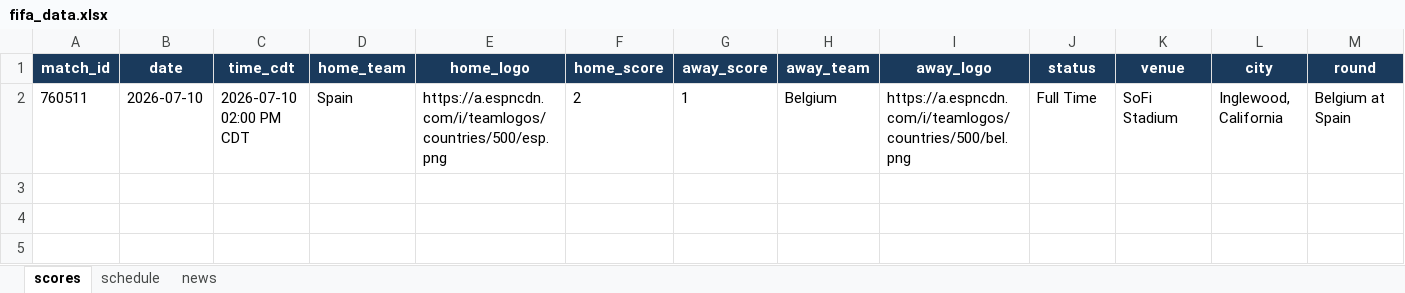
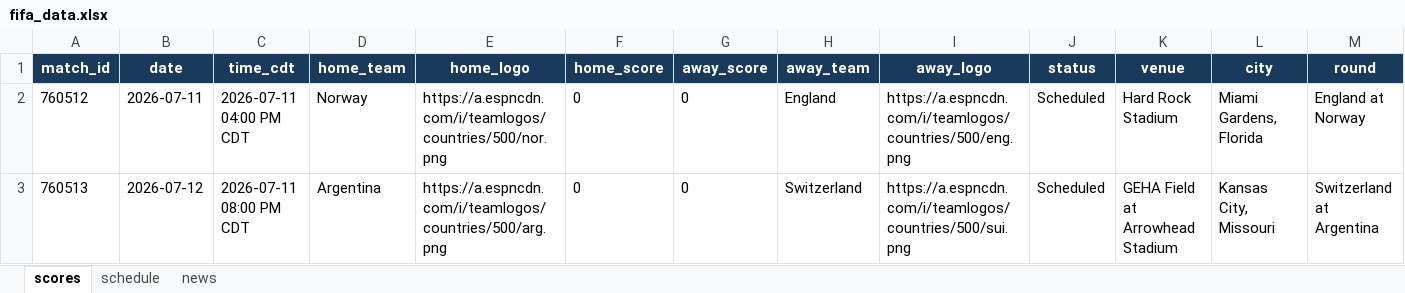
Before and after one commit to bibhu2020/media, an Excel workbook: fifa/fifa_data.xlsx, sheet scores, drawn as a sheet; values as stored, in another font and other column widths than the file's, no borders; removed rows and columns are numbered as before the commit, all else as after; the diff names each change by its address in the sheet, - before the commit and + after, or states it on an @@ line.

```diff
--- a/fifa/fifa_data.xlsx (sheet scores)
+++ b/fifa/fifa_data.xlsx (sheet scores)
-row 2: 760511 | 2026-07-10 | 2026-07-10 02:00 PM CDT | Spain | https://a.espncdn.com/i/teamlogos/countries/500/esp.png | 2 | 1 | Belgium | https://a.espncdn.com/i/teamlogos/countries/500/bel.png | Full Time | SoFi Stadium | Inglewood, California | Belgium at Spain
+row 2: 760512 | 2026-07-11 | 2026-07-11 04:00 PM CDT | Norway | https://a.espncdn.com/i/teamlogos/countries/500/nor.png | 0 | 0 | England | https://a.espncdn.com/i/teamlogos/countries/500/eng.png | Scheduled | Hard Rock Stadium | Miami Gardens, Florida | England at Norway
+row 3: 760513 | 2026-07-12 | 2026-07-11 08:00 PM CDT | Argentina | https://a.espncdn.com/i/teamlogos/countries/500/arg.png | 0 | 0 | Switzerland | https://a.espncdn.com/i/teamlogos/countries/500/sui.png | Scheduled | GEHA Field at Arrowhead Stadium | Kansas City, Missouri | Switzerland at Argentina
```
Also changed, not shown: sheet news.
